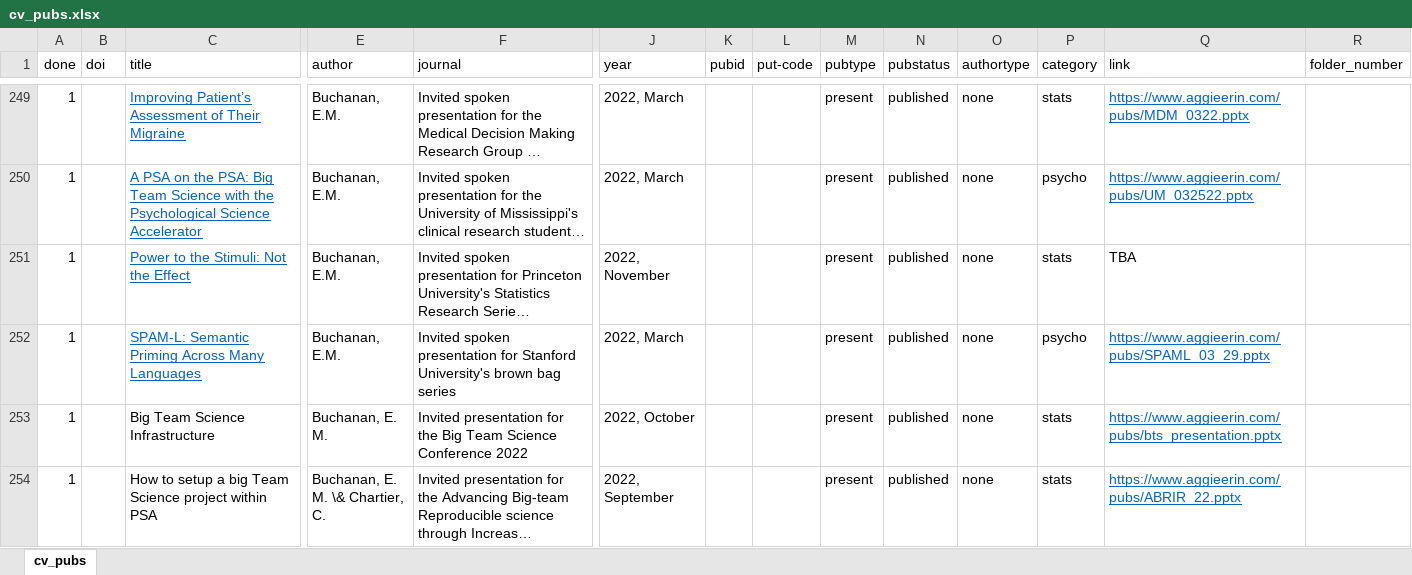
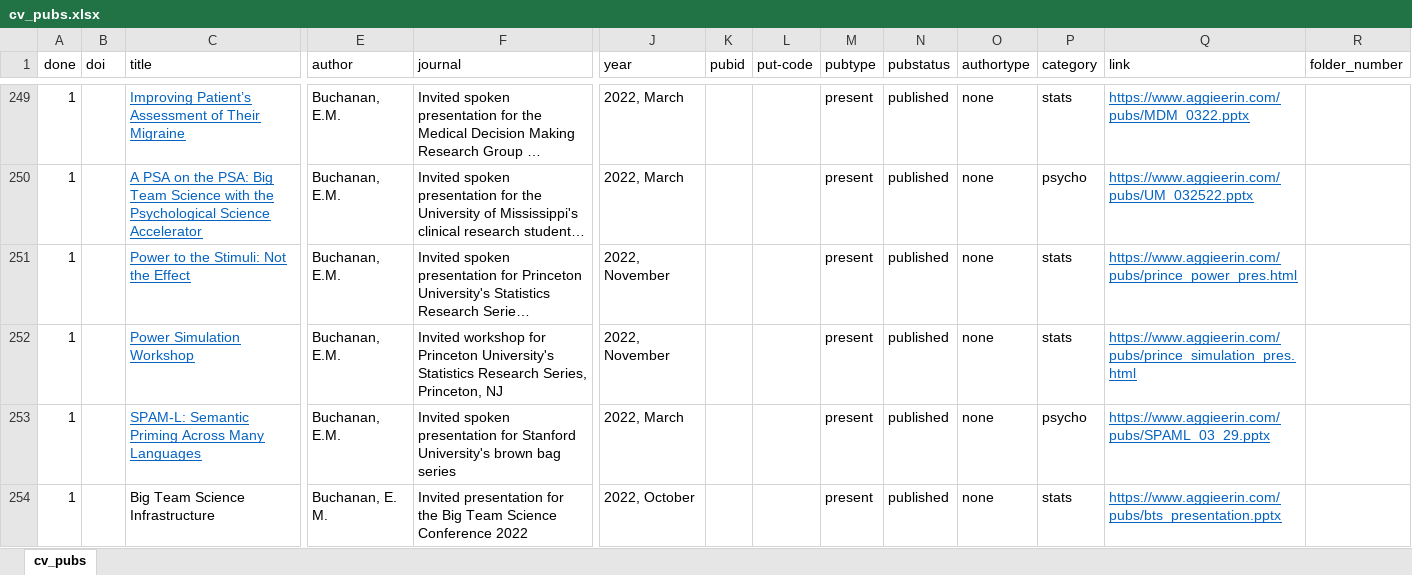
Before and after one commit to doomlab/doomlab.github.io, an Excel workbook: cv/cv_pubs.xlsx, sheet cv_pubs, drawn as a sheet; only a part is shown, gaps mark what is left out; the shorter side is filled out with more unchanged rows; long unchanged cells end in …; values as stored, in another font and other column widths than the file's, no borders; conditional formats not drawn; rows hold the shown columns only; the diff names each change by its address in the sheet, - before the commit and + after, or states it on an @@ line.

Commit message:
adding presentations

```diff
--- a/cv/cv_pubs.xlsx (sheet cv_pubs)
+++ b/cv/cv_pubs.xlsx (sheet cv_pubs)
-Q251 (link): TBA
+Q251 (link): https://www.aggieerin.com/pubs/prince_power_pres.html
@@ Q251 underline: off → on, text colour: black → #0563C1 @@
+row 252: 1 |  | Power Simulation Workshop | Buchanan, E.M. | Invited workshop for Princeton University's Statistics Research Series, Princeton, NJ | 2022, November |  |  | present | published | none | stats | https://www.aggieerin.com/pubs/prince_simulation_pres.html
```
Also changed, not shown: 5 other files.
